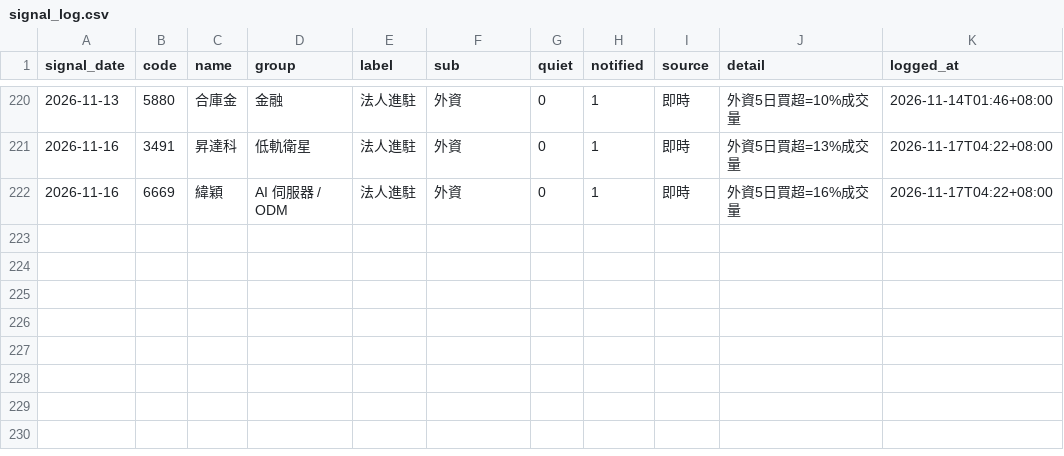
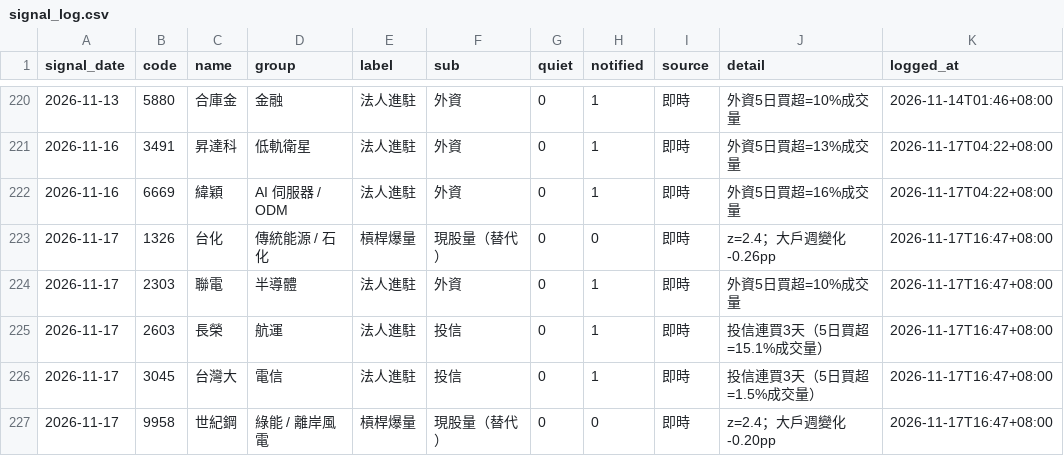
Before and after one commit to sh-marketlab/tw-sector-market, a CSV file: data/signal_log.csv, drawn as a sheet; only a part is shown, gaps mark what is left out.

```diff
--- a/data/signal_log.csv
+++ b/data/signal_log.csv
@@ -222 +222,6 @@ signal_date,code,name,group,label,sub,quiet,notified,source,detail,logged_at
 2026-11-16,6669,緯穎,AI 伺服器 / ODM,法人進駐,外資,0,1,即時,外資5日買超=16%成交量,2026-11-17T04:22+08:00
+2026-11-17,1326,台化,傳統能源 / 石化,槓桿爆量,現股量（替代）,0,0,即時,z=2.4；大戶週變化 -0.26pp,2026-11-17T16:47+08:00
+2026-11-17,2303,聯電,半導體,法人進駐,外資,0,1,即時,外資5日買超=10%成交量,2026-11-17T16:47+08:00
+2026-11-17,2603,長榮,航運,法人進駐,投信,0,1,即時,投信連買3天（5日買超=15.1%成交量）,2026-11-17T16:47+08:00
+2026-11-17,3045,台灣大,電信,法人進駐,投信,0,1,即時,投信連買3天（5日買超=1.5%成交量）,2026-11-17T16:47+08:00
+2026-11-17,9958,世紀鋼,綠能 / 離岸風電,槓桿爆量,現股量（替代）,0,0,即時,z=2.4；大戶週變化 -0.20pp,2026-11-17T16:47+08:00
```
Also changed, not shown: data/insti_daily.csv, data/warrants_daily.csv, 3 other files.
